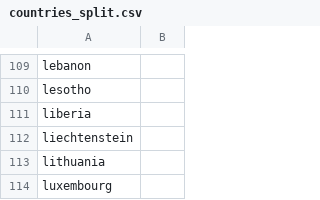
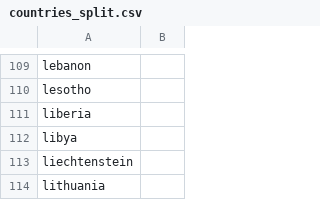
Before and after one commit to mikesafar/signal-boost, a CSV file: countries_split.csv, drawn as a sheet; only a part is shown, gaps mark what is left out; the shorter side is filled out with more unchanged rows.

```diff
--- a/countries_split.csv
+++ b/countries_split.csv
@@ -111,2 +111,3 @@
 "liberia",""
+"libya",""
 "liechtenstein",""
```
Also changed, not shown: 1 other file.
